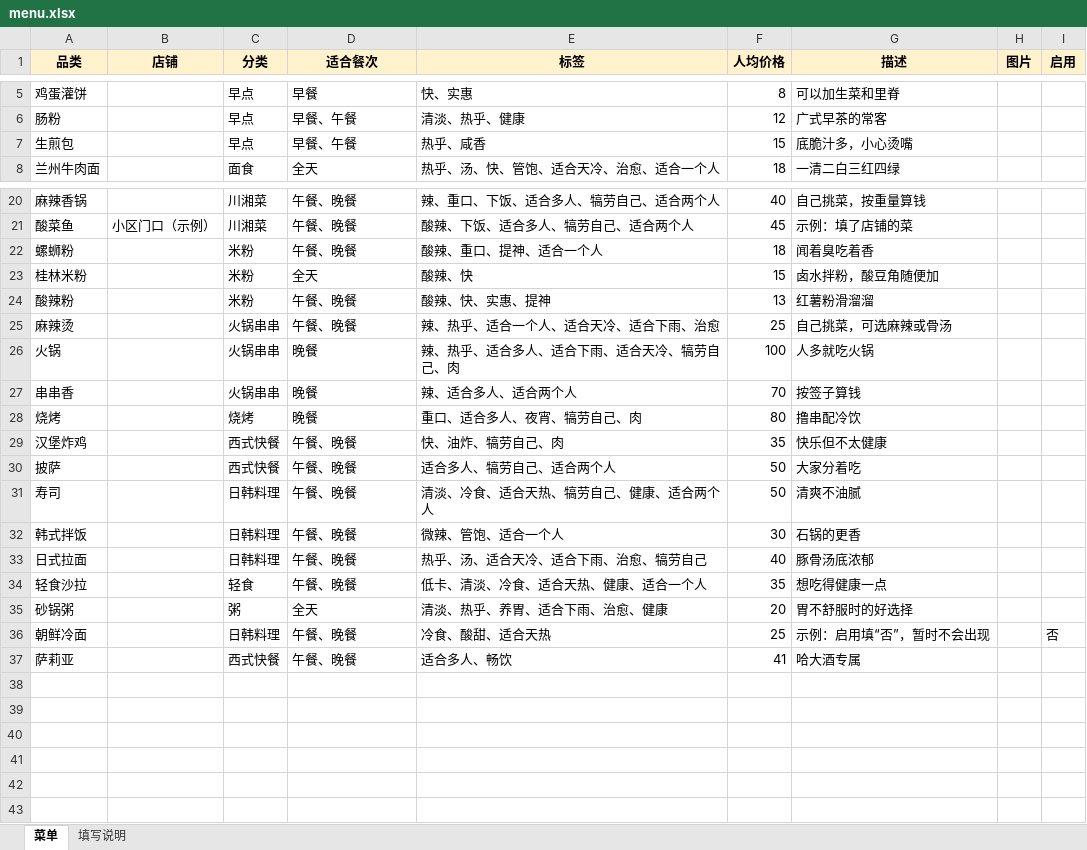
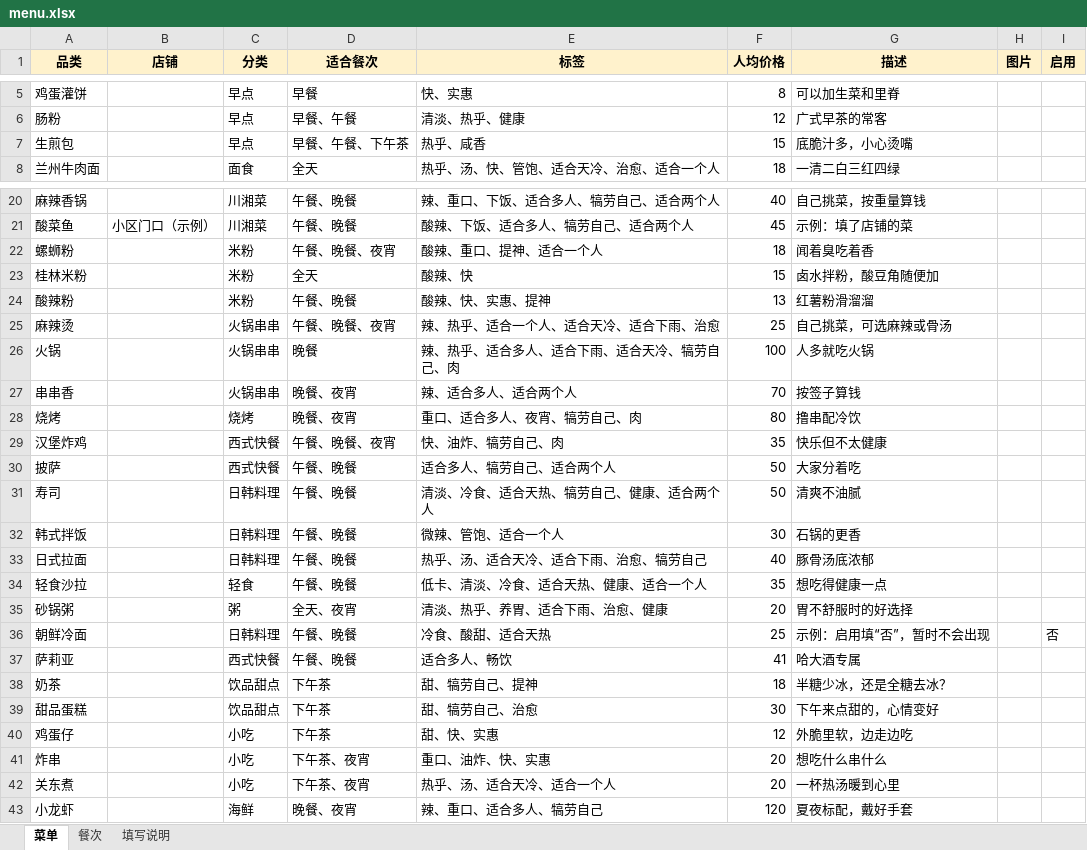
Before and after one commit to weit0529/what-to-eat, an Excel workbook: data/menu.xlsx, sheet 菜单, drawn as a sheet; only a part is shown, gaps mark what is left out; values as stored, in another font and other column widths than the file's, no borders; the diff names each change by its address in the sheet, - before the commit and + after, or states it on an @@ line.

```diff
--- a/data/menu.xlsx (sheet 菜单)
+++ b/data/menu.xlsx (sheet 菜单)
+sheet tab: 餐次
-D7 (适合餐次): 早餐、午餐
+D7 (适合餐次): 早餐、午餐、下午茶
-D22 (适合餐次): 午餐、晚餐
+D22 (适合餐次): 午餐、晚餐、夜宵
-D25 (适合餐次): 午餐、晚餐
+D25 (适合餐次): 午餐、晚餐、夜宵
-D27:D28 (适合餐次): 晚餐
+D27:D28 (适合餐次): 晚餐、夜宵
-D29 (适合餐次): 午餐、晚餐
+D29 (适合餐次): 午餐、晚餐、夜宵
-D35 (适合餐次): 全天
+D35 (适合餐次): 全天、夜宵
+row 38: 奶茶 |  | 饮品甜点 | 下午茶 | 甜、犒劳自己、提神 | 18 | 半糖少冰，还是全糖去冰？
+row 39: 甜品蛋糕 |  | 饮品甜点 | 下午茶 | 甜、犒劳自己、治愈 | 30 | 下午来点甜的，心情变好
+row 40: 鸡蛋仔 |  | 小吃 | 下午茶 | 甜、快、实惠 | 12 | 外脆里软，边走边吃
+row 41: 炸串 |  | 小吃 | 下午茶、夜宵 | 重口、油炸、快、实惠 | 20 | 想吃什么串什么
+row 42: 关东煮 |  | 小吃 | 下午茶、夜宵 | 热乎、汤、适合天冷、适合一个人 | 20 | 一杯热汤暖到心里
+row 43: 小龙虾 |  | 海鲜 | 晚餐、夜宵 | 辣、重口、适合多人、犒劳自己 | 120 | 夏夜标配，戴好手套
```
Also changed, not shown: sheet 填写说明, 27 other files.
